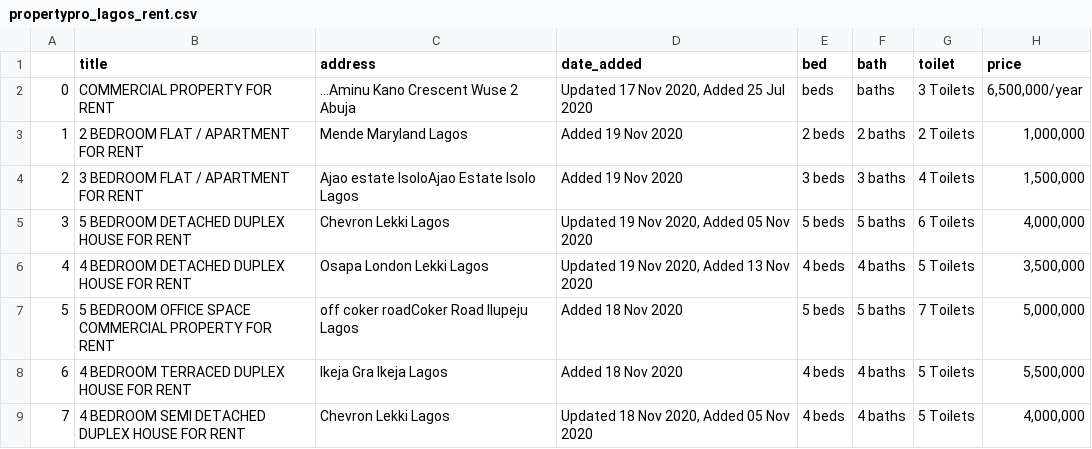
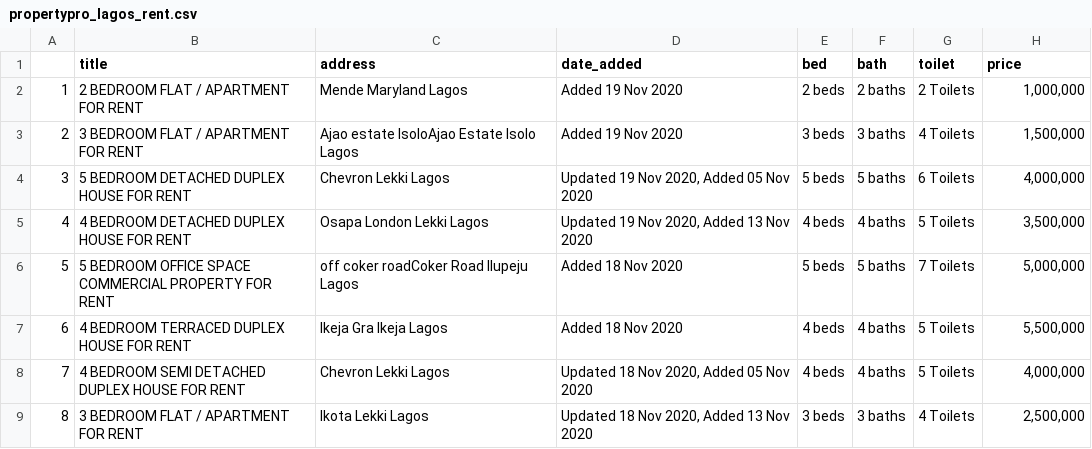
Before and after one commit to Ayofaj/Posi_Stutern_Practice, a CSV file: propertypro_lagos_rent.csv, drawn as a sheet; only a part is shown; the shorter side is filled out with more unchanged rows.

Commit message:
updates on summary list by area

```diff
--- a/propertypro_lagos_rent.csv
+++ b/propertypro_lagos_rent.csv
@@ -1,3 +1,2 @@
 ,title,address,date_added,bed,bath,toilet,price
-0,COMMERCIAL PROPERTY FOR RENT,...Aminu Kano Crescent Wuse 2 Abuja,"Updated 17 Nov 2020, Added 25 Jul 2020",beds,baths,3 Toilets,"6,500,000/year"
 1,2 BEDROOM FLAT / APARTMENT FOR RENT,Mende Maryland Lagos,Added 19 Nov 2020,2 beds,2 baths,2 Toilets,"1,000,000"
```
Also changed, not shown: 4 other files.
